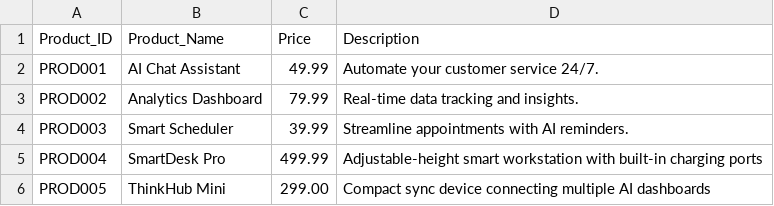
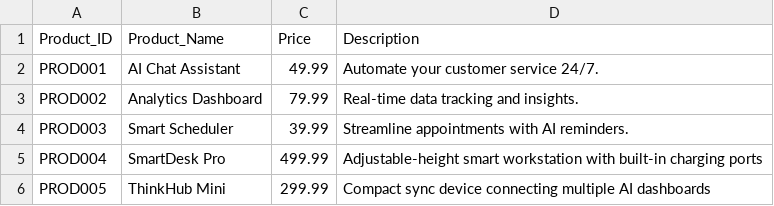
Before and after one commit to Syniq5432/ThinkSYNiQ_refresh, a CSV file: data/products.csv, drawn as a sheet.

Commit message:
Update products.csv

```diff
--- a/data/products.csv
+++ b/data/products.csv
@@ -5,2 +5,2 @@ PROD003,Smart Scheduler,39.99,Streamline appointments with AI reminders.
 PROD004,SmartDesk Pro,499.99,Adjustable-height smart workstation with built-in charging ports
-PROD005,ThinkHub Mini,299.00,Compact sync device connecting multiple AI dashboards
+PROD005,ThinkHub Mini,299.99,Compact sync device connecting multiple AI dashboards
```
